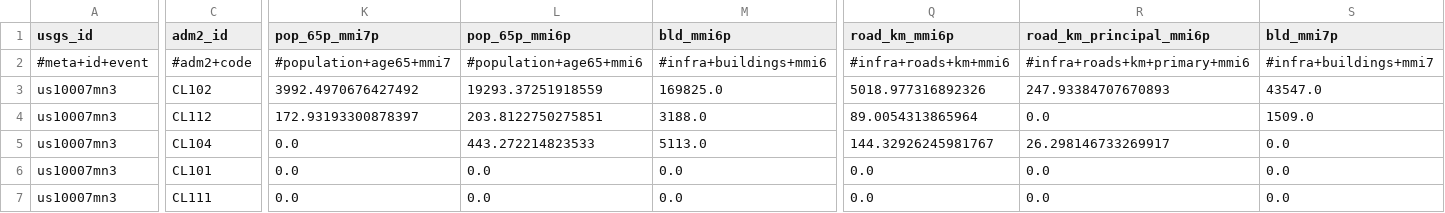
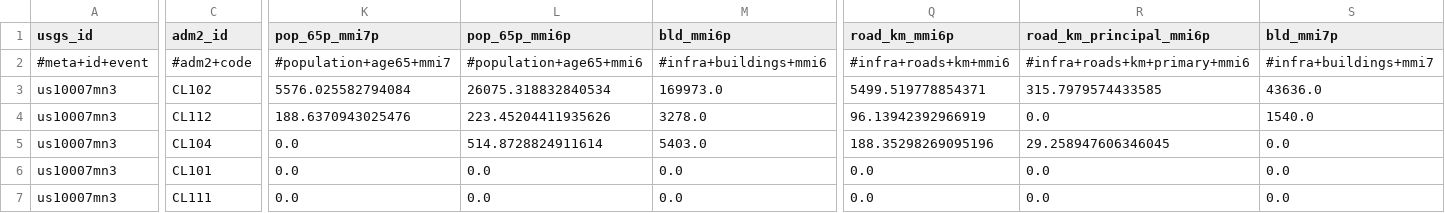
Before and after one commit to sforero77/CENTINELA, a CSV file: reports/us10007mn3/adm2.csv, drawn as a sheet; only a part is shown, gaps mark what is left out; the diff covers the shown part only; the diff names each change by its address in the sheet, - before the commit and + after, or states it on an @@ line.

Commit message:
P3: reporte de us10007mn3

```diff
--- a/reports/us10007mn3/adm2.csv
+++ b/reports/us10007mn3/adm2.csv
-K3 (pop_65p_mmi7p): 3992.4970676427492
+K3 (pop_65p_mmi7p): 5576.025582794084
-L3 (pop_65p_mmi6p): 19293.37251918559
+L3 (pop_65p_mmi6p): 26075.318832840534
-M3 (bld_mmi6p): 169825.0
+M3 (bld_mmi6p): 169973.0
-Q3 (road_km_mmi6p): 5018.977316892326
+Q3 (road_km_mmi6p): 5499.519778854371
-R3 (road_km_principal_mmi6p): 247.93384707670893
+R3 (road_km_principal_mmi6p): 315.7979574433585
-S3 (bld_mmi7p): 43547.0
+S3 (bld_mmi7p): 43636.0
-K4 (pop_65p_mmi7p): 172.93193300878397
+K4 (pop_65p_mmi7p): 188.6370943025476
-L4 (pop_65p_mmi6p): 203.8122750275851
+L4 (pop_65p_mmi6p): 223.45204411935626
-M4 (bld_mmi6p): 3188.0
+M4 (bld_mmi6p): 3278.0
-Q4 (road_km_mmi6p): 89.0054313865964
+Q4 (road_km_mmi6p): 96.13942392966919
-S4 (bld_mmi7p): 1509.0
+S4 (bld_mmi7p): 1540.0
-L5 (pop_65p_mmi6p): 443.272214823533
+L5 (pop_65p_mmi6p): 514.8728824911614
-M5 (bld_mmi6p): 5113.0
+M5 (bld_mmi6p): 5403.0
-Q5 (road_km_mmi6p): 144.32926245981767
+Q5 (road_km_mmi6p): 188.35298269095196
-R5 (road_km_principal_mmi6p): 26.298146733269917
+R5 (road_km_principal_mmi6p): 29.258947606346045
```
Also changed, not shown: 4 edited cells elsewhere in this file, 8 other files.
